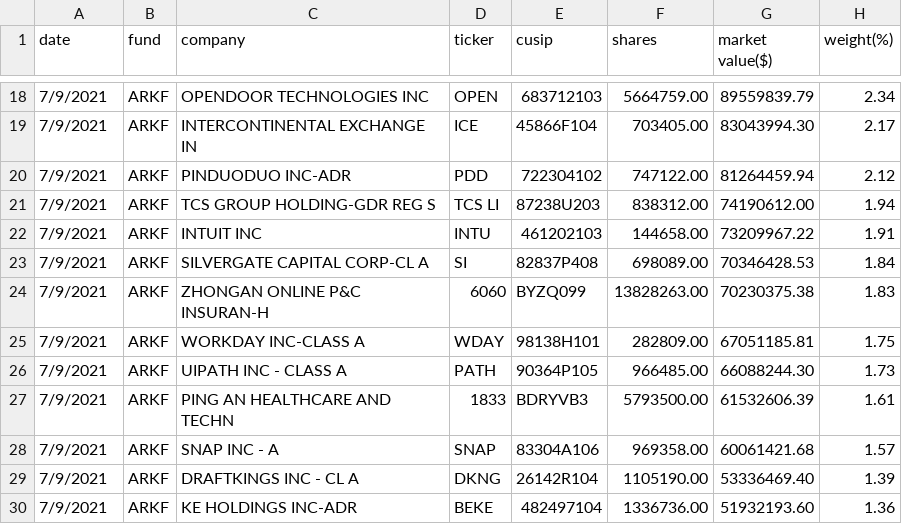
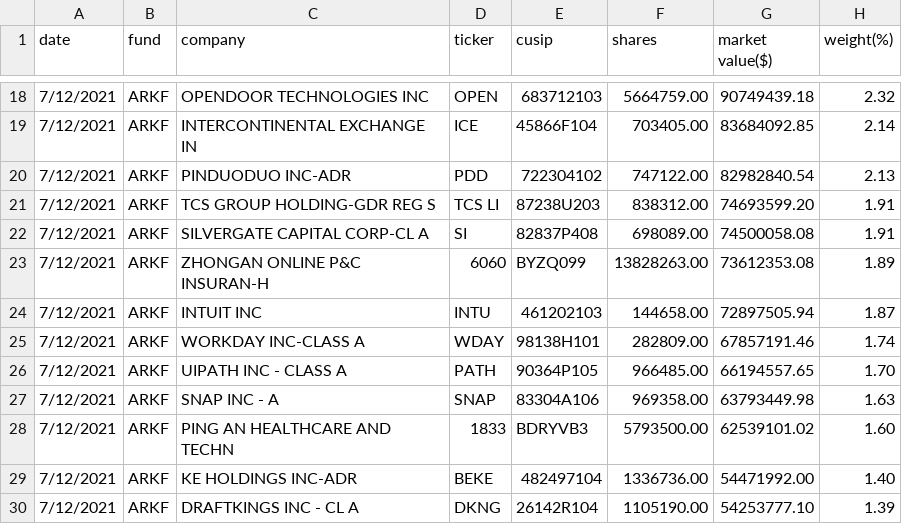
Before and after one commit to Jasonli8/ark-second, a CSV file: csv/ARK_FINTECH_INNOVATION_ETF_ARKF_HOLDINGS.csv, drawn as a sheet; only a part is shown, gaps mark what is left out; the diff covers the shown part only.

```diff
--- a/csv/ARK_FINTECH_INNOVATION_ETF_ARKF_HOLDINGS.csv
+++ b/csv/ARK_FINTECH_INNOVATION_ETF_ARKF_HOLDINGS.csv
@@ -18,13 +18,13 @@ date,fund,company,ticker,cusip,shares,"market value($)",weight(%)
-7/9/2021,ARKF,"OPENDOOR TECHNOLOGIES INC",OPEN,683712103,5664759.00,89559839.79,2.34
-7/9/2021,ARKF,"INTERCONTINENTAL EXCHANGE IN",ICE,45866F104,703405.00,83043994.30,2.17
-7/9/2021,ARKF,"PINDUODUO INC-ADR",PDD,722304102,747122.00,81264459.94,2.12
-7/9/2021,ARKF,"TCS GROUP HOLDING-GDR REG S","TCS LI",87238U203,838312.00,74190612.00,1.94
-7/9/2021,ARKF,"INTUIT INC",INTU,461202103,144658.00,73209967.22,1.91
-7/9/2021,ARKF,"SILVERGATE CAPITAL CORP-CL A",SI,82837P408,698089.00,70346428.53,1.84
-7/9/2021,ARKF,"ZHONGAN ONLINE P&C INSURAN-H",6060,BYZQ099,13828263.00,70230375.38,1.83
-7/9/2021,ARKF,"WORKDAY INC-CLASS A",WDAY,98138H101,282809.00,67051185.81,1.75
-7/9/2021,ARKF,"UIPATH INC - CLASS A",PATH,90364P105,966485.00,66088244.30,1.73
-7/9/2021,ARKF,"PING AN HEALTHCARE AND TECHN",1833,BDRYVB3,5793500.00,61532606.39,1.61
-7/9/2021,ARKF,"SNAP INC - A",SNAP,83304A106,969358.00,60061421.68,1.57
-7/9/2021,ARKF,"DRAFTKINGS INC - CL A",DKNG,26142R104,1105190.00,53336469.40,1.39
-7/9/2021,ARKF,"KE HOLDINGS INC-ADR",BEKE,482497104,1336736.00,51932193.60,1.36
+7/12/2021,ARKF,"OPENDOOR TECHNOLOGIES INC",OPEN,683712103,5664759.00,90749439.18,2.32
+7/12/2021,ARKF,"INTERCONTINENTAL EXCHANGE IN",ICE,45866F104,703405.00,83684092.85,2.14
+7/12/2021,ARKF,"PINDUODUO INC-ADR",PDD,722304102,747122.00,82982840.54,2.13
+7/12/2021,ARKF,"TCS GROUP HOLDING-GDR REG S","TCS LI",87238U203,838312.00,74693599.20,1.91
+7/12/2021,ARKF,"SILVERGATE CAPITAL CORP-CL A",SI,82837P408,698089.00,74500058.08,1.91
+7/12/2021,ARKF,"ZHONGAN ONLINE P&C INSURAN-H",6060,BYZQ099,13828263.00,73612353.08,1.89
+7/12/2021,ARKF,"INTUIT INC",INTU,461202103,144658.00,72897505.94,1.87
+7/12/2021,ARKF,"WORKDAY INC-CLASS A",WDAY,98138H101,282809.00,67857191.46,1.74
+7/12/2021,ARKF,"UIPATH INC - CLASS A",PATH,90364P105,966485.00,66194557.65,1.70
+7/12/2021,ARKF,"SNAP INC - A",SNAP,83304A106,969358.00,63793449.98,1.63
+7/12/2021,ARKF,"PING AN HEALTHCARE AND TECHN",1833,BDRYVB3,5793500.00,62539101.02,1.60
+7/12/2021,ARKF,"KE HOLDINGS INC-ADR",BEKE,482497104,1336736.00,54471992.00,1.40
+7/12/2021,ARKF,"DRAFTKINGS INC - CL A",DKNG,26142R104,1105190.00,54253777.10,1.39
```
Also changed, not shown: 1 added row, 1 removed row and 86 edited cells elsewhere in this file, csv/ARK_AUTONOMOUS_TECHNOLOGY_&_ROBOTICS_ETF_ARKQ_HOLDINGS.csv, csv/ARK_GENOMIC_REVOLUTION_MULTISECTOR_ETF_ARKG_HOLDINGS.csv, 20 other files.
